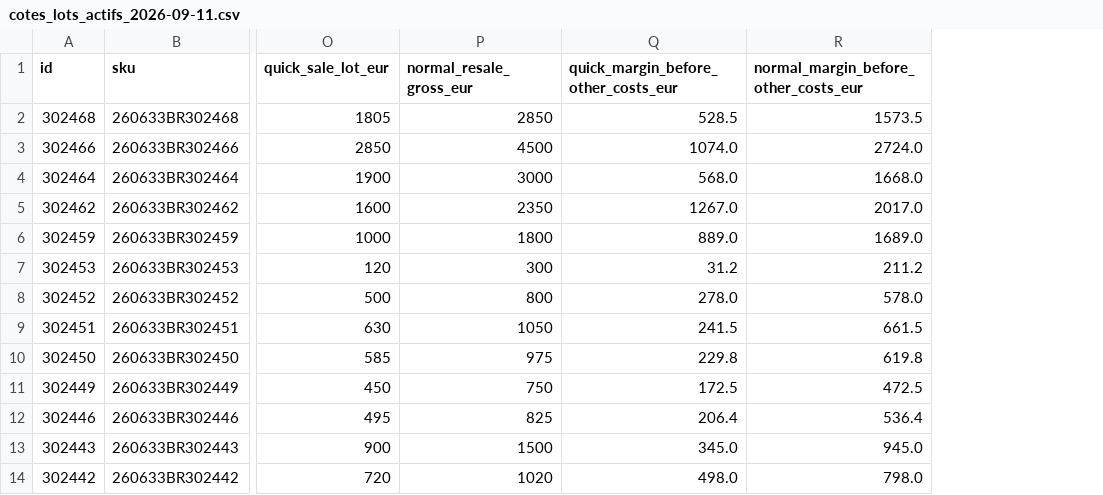
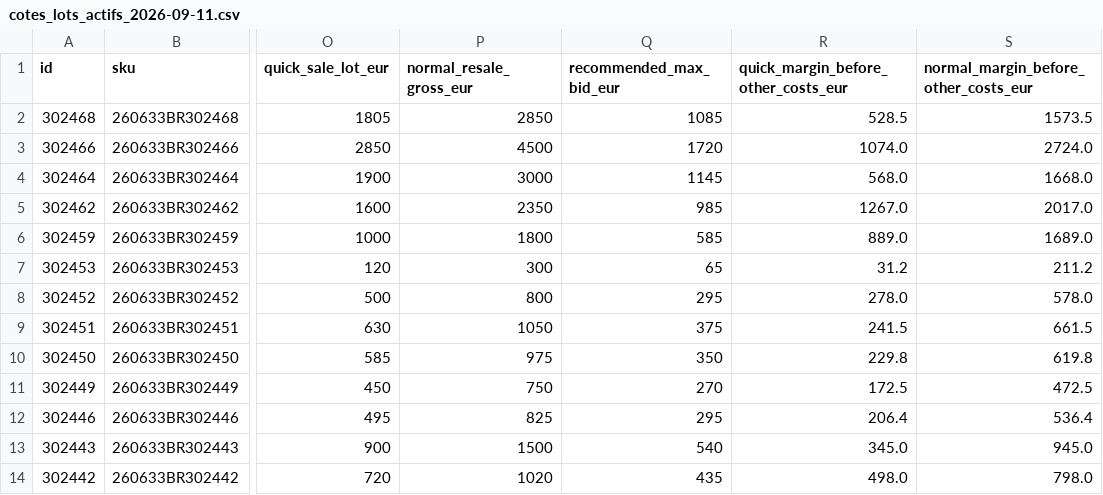
Before and after one commit to OctopusDz/veille-hightech, a CSV file: reports/cotes_lots_actifs_2026-09-11.csv, drawn as a sheet; only a part is shown, gaps mark what is left out; the diff names each change by its address in the sheet, - before the commit and + after, or states it on an @@ line.

```diff
--- a/reports/cotes_lots_actifs_2026-09-11.csv
+++ b/reports/cotes_lots_actifs_2026-09-11.csv
+column Q (recommended_max_bid_eur), rows 2-14: 1085 | 1720 | 1145 | 985 | 585 | 65 | 295 | 375 | 350 | 270 | 295 | 540 | 435
```
Also changed, not shown: 6 other files.
